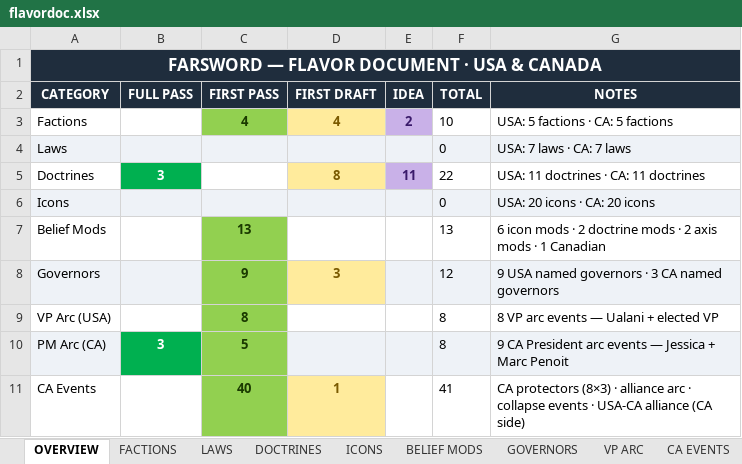
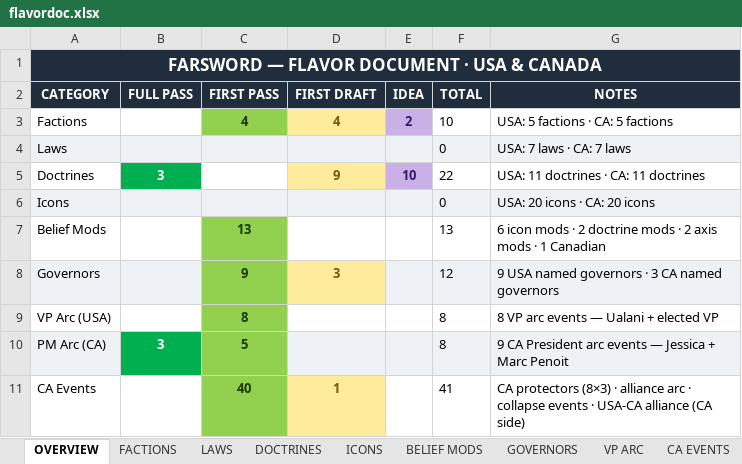
Before and after one commit to etherthegreat/mostupdatedfarsword, an Excel workbook: flavordoc.xlsx, sheet OVERVIEW, drawn as a sheet; values as stored, in another font and other column widths than the file's, no borders; the diff names each change by its address in the sheet, - before the commit and + after, or states it on an @@ line.

```diff
--- a/flavordoc.xlsx (sheet OVERVIEW)
+++ b/flavordoc.xlsx (sheet OVERVIEW)
-D5 (FIRST DRAFT): 8
+D5 (FIRST DRAFT): 9
-E5 (IDEA): 11
+E5 (IDEA): 10
```
Also changed, not shown: sheet DOCTRINES, 5 other files.
